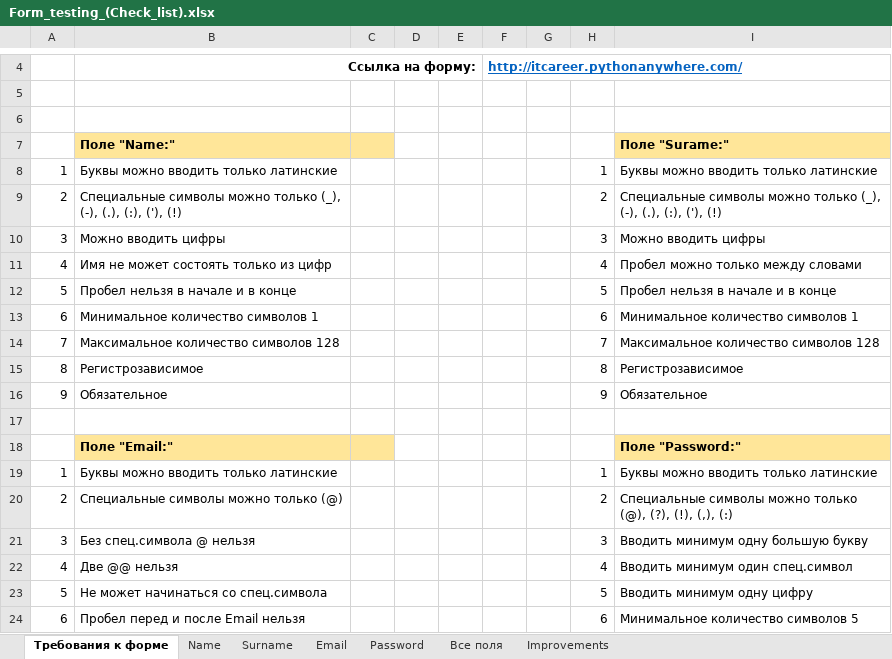
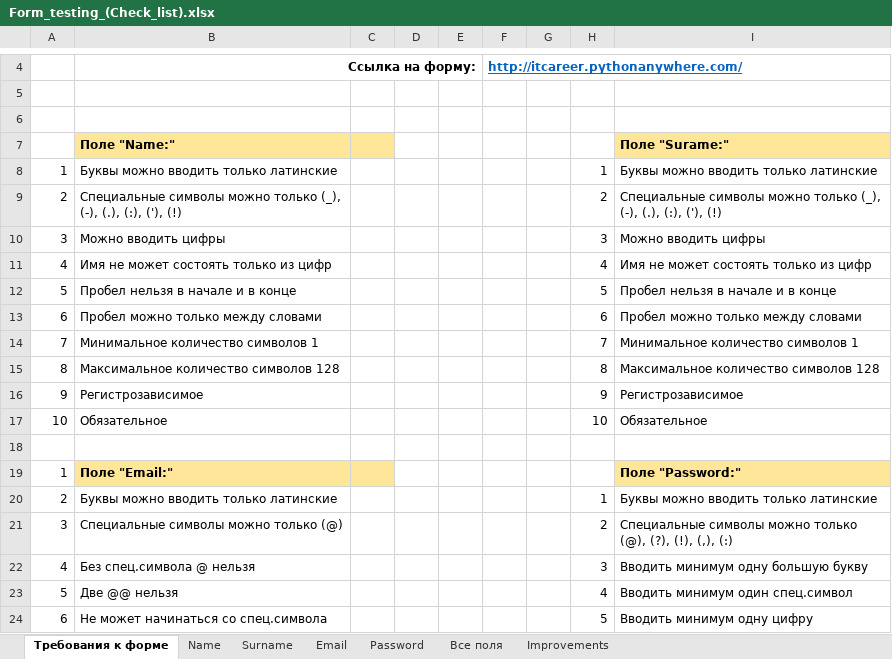
Before and after one commit to MovchanOlexiy/Test_Theory, an Excel workbook: Form_testing_(Check_list).xlsx, sheet Требования к форме, drawn as a sheet; only a part is shown, gaps mark what is left out; the shorter side is filled out with more unchanged rows; values as stored, in another font and other column widths than the file's, no borders; addresses are those after the commit; the diff names each change by its address in the sheet, - before the commit and + after, or states it on an @@ line.

Commit message:
add new conditions to check_list

```diff
--- a/Form_testing_(Check_list).xlsx (sheet Требования к форме)
+++ b/Form_testing_(Check_list).xlsx (sheet Требования к форме)
-I11: Пробел можно только между словами
+I11: Имя не может состоять только из цифр
+row 13: 6 | Пробел можно только между словами |  |  |  |  |  | 6 | Пробел можно только между словами
@@ column A renumbered from row 14 down @@
-H14: 6
+H14: 7
-H15: 7
+H15: 8
-H16: 8
+H16: 9
-H17: 9
+H17: 10
```
Also changed, not shown: sheet Improvements, formulas that keep their value.
